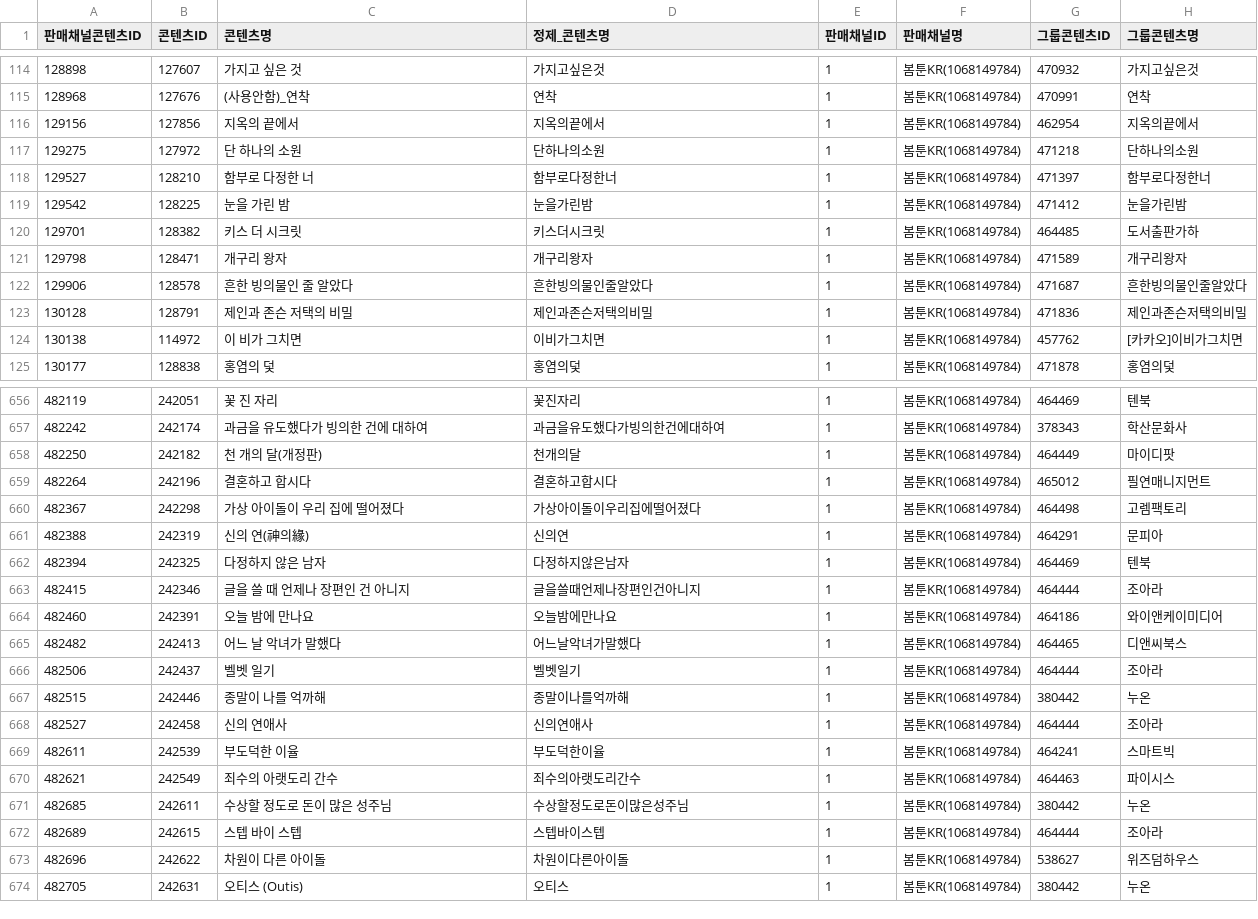
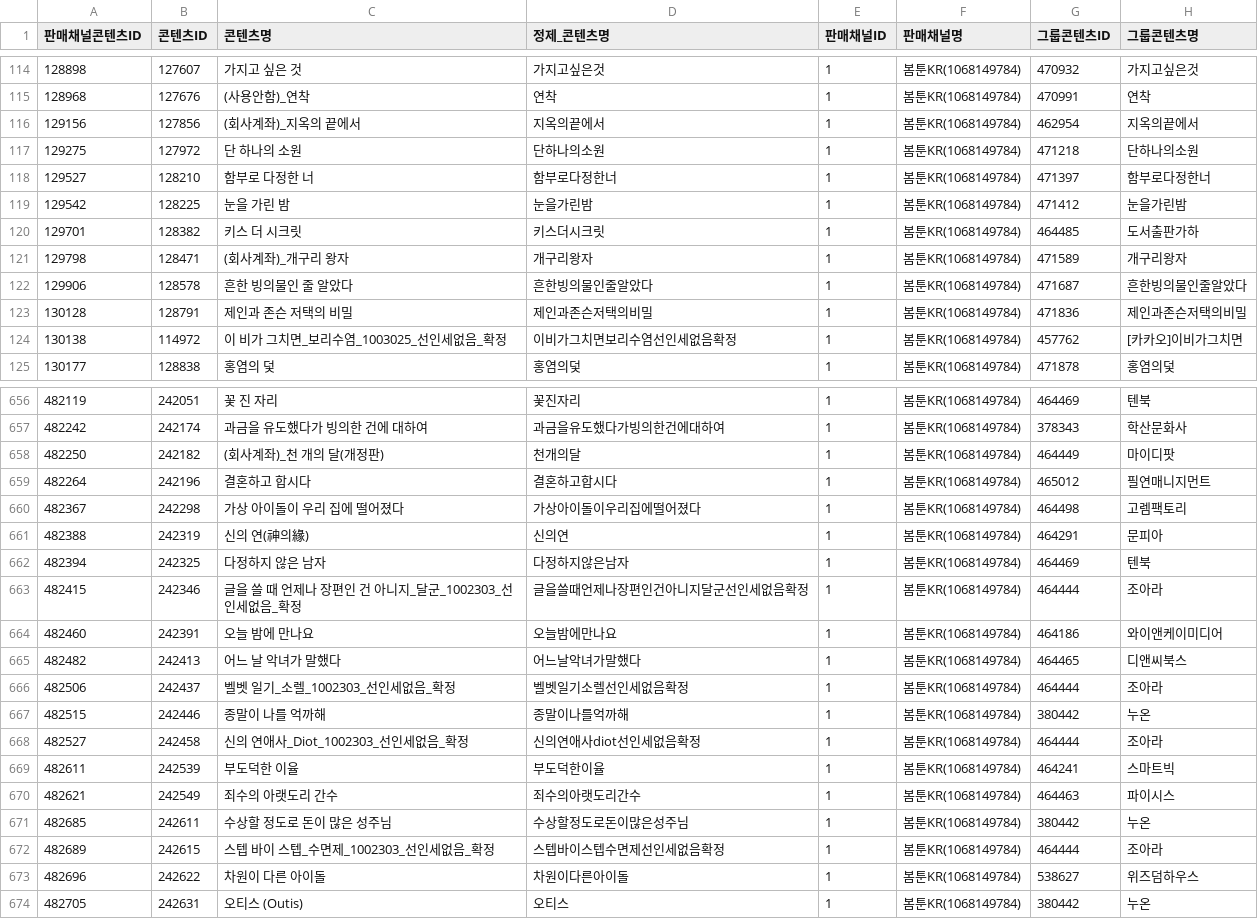
Before and after one commit to gpfl900709-svg/mapping-novel, a CSV file: data/s2_payment_missing_lookup.csv, drawn as a sheet; only a part is shown, gaps mark what is left out; the diff covers the shown part only; the diff names each change by its address in the sheet, - before the commit and + after, or states it on an @@ line.

Commit message:
Refresh S2 lookup data 2026-06-21

```diff
--- a/data/s2_payment_missing_lookup.csv
+++ b/data/s2_payment_missing_lookup.csv
-C116 (콘텐츠명): 지옥의 끝에서
+C116 (콘텐츠명): (회사계좌)_지옥의 끝에서
-C121 (콘텐츠명): 개구리 왕자
+C121 (콘텐츠명): (회사계좌)_개구리 왕자
-C124 (콘텐츠명): 이 비가 그치면
+C124 (콘텐츠명): 이 비가 그치면_보리수염_1003025_선인세없음_확정
-D124 (정제_콘텐츠명): 이비가그치면
+D124 (정제_콘텐츠명): 이비가그치면보리수염선인세없음확정
-C658 (콘텐츠명): 천 개의 달(개정판)
+C658 (콘텐츠명): (회사계좌)_천 개의 달(개정판)
-C663 (콘텐츠명): 글을 쓸 때 언제나 장편인 건 아니지
+C663 (콘텐츠명): 글을 쓸 때 언제나 장편인 건 아니지_달군_1002303_선인세없음_확정
-D663 (정제_콘텐츠명): 글을쓸때언제나장편인건아니지
+D663 (정제_콘텐츠명): 글을쓸때언제나장편인건아니지달군선인세없음확정
-C666 (콘텐츠명): 벨벳 일기
+C666 (콘텐츠명): 벨벳 일기_소렐_1002303_선인세없음_확정
-D666 (정제_콘텐츠명): 벨벳일기
+D666 (정제_콘텐츠명): 벨벳일기소렐선인세없음확정
-C668 (콘텐츠명): 신의 연애사
+C668 (콘텐츠명): 신의 연애사_Diot_1002303_선인세없음_확정
-D668 (정제_콘텐츠명): 신의연애사
+D668 (정제_콘텐츠명): 신의연애사diot선인세없음확정
-C672 (콘텐츠명): 스텝 바이 스텝
+C672 (콘텐츠명): 스텝 바이 스텝_수면제_1002303_선인세없음_확정
-D672 (정제_콘텐츠명): 스텝바이스텝
+D672 (정제_콘텐츠명): 스텝바이스텝수면제선인세없음확정
```
Also changed, not shown: 38 edited cells elsewhere in this file, 14 other files.
